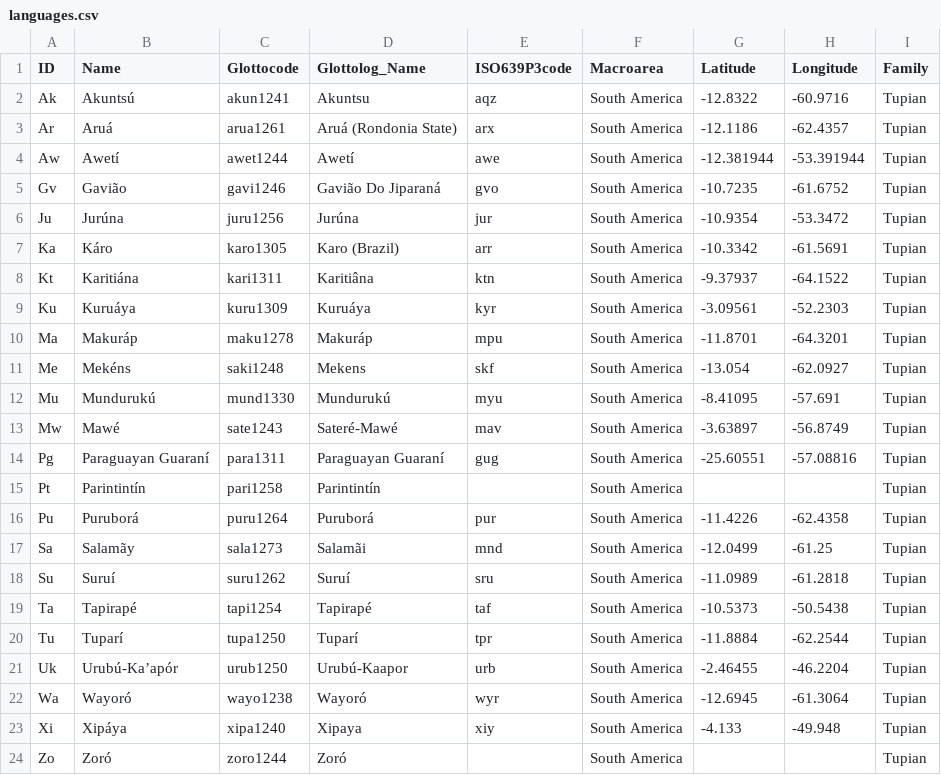
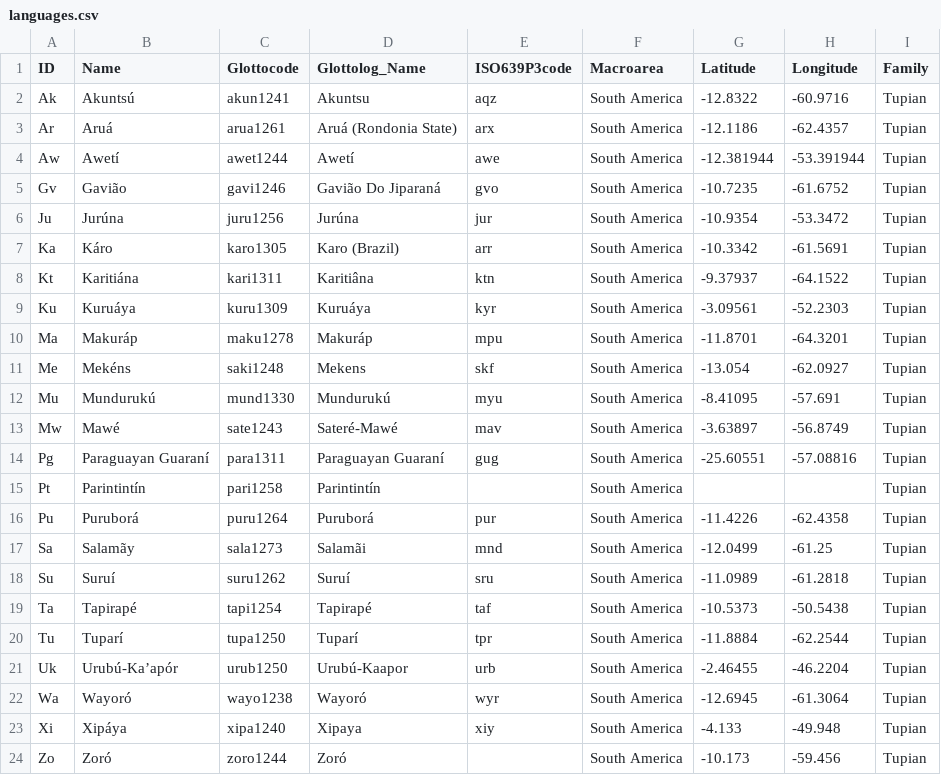
Before and after one commit to lexibank/galuciotupi, a CSV file: cldf/languages.csv, drawn as a sheet.

```diff
--- a/cldf/languages.csv
+++ b/cldf/languages.csv
@@ -23,2 +23,2 @@ Wa,Wayoró,wayo1238,Wayoró,wyr,South America,-12.6945,-61.3064,Tupian
 Xi,Xipáya,xipa1240,Xipaya,xiy,South America,-4.133,-49.948,Tupian
-Zo,Zoró,zoro1244,Zoró,,South America,,,Tupian
+Zo,Zoró,zoro1244,Zoró,,South America,-10.173,-59.456,Tupian
```
Also changed, not shown: cldf/forms.csv, etc/orthography.tsv, 12 other files.
